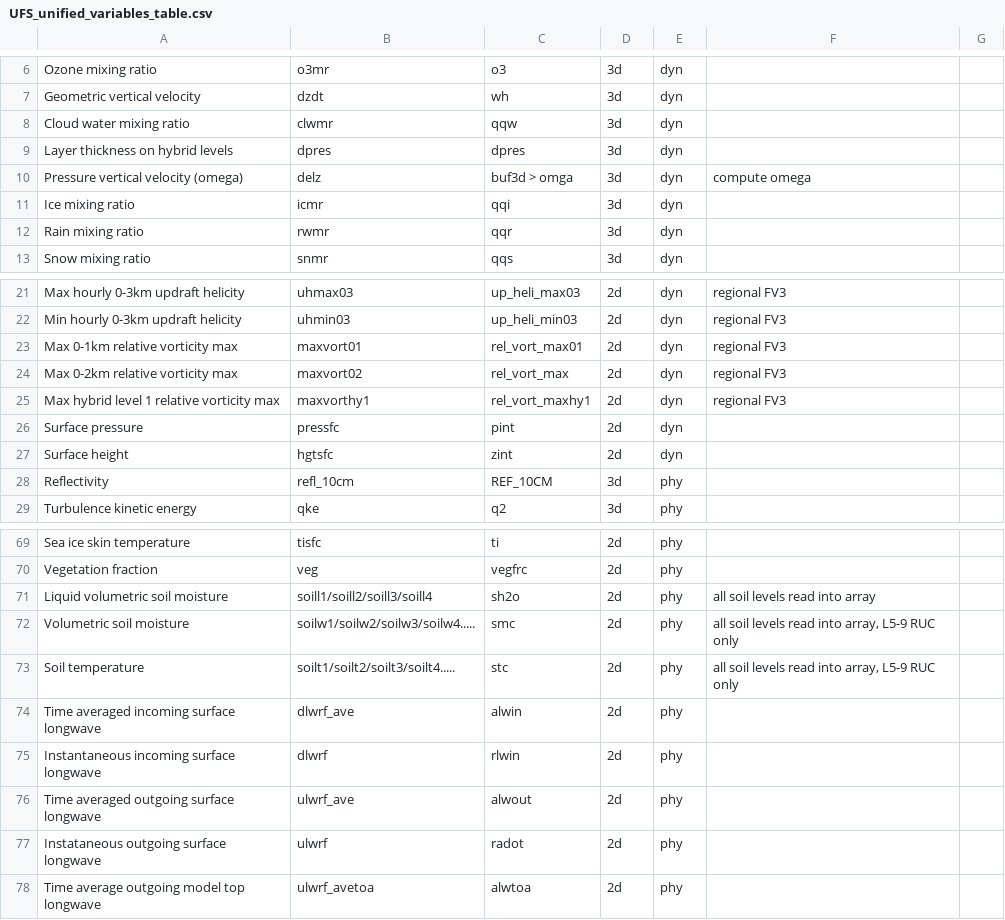
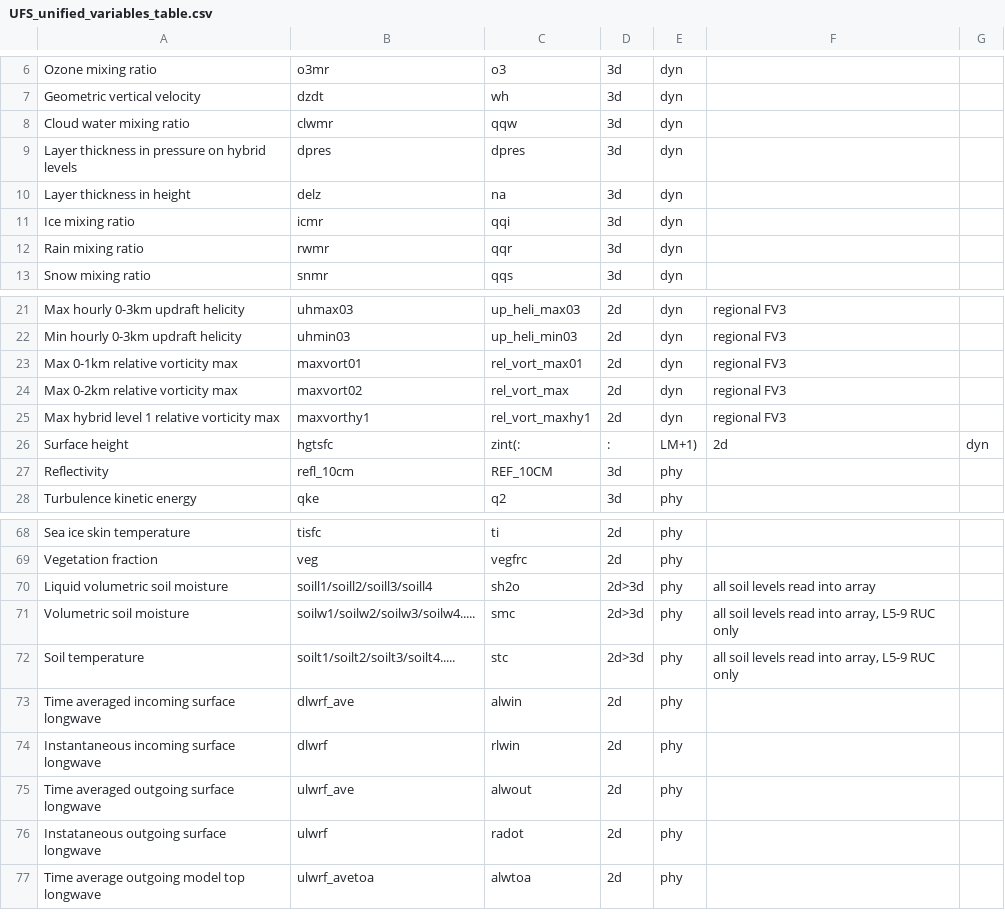
Before and after one commit to NOAA-EMC/UPP, a CSV file: docs/UFS_unified_variables_table.csv, drawn as a sheet; only a part is shown, gaps mark what is left out.

```diff
--- a/docs/UFS_unified_variables_table.csv
+++ b/docs/UFS_unified_variables_table.csv
@@ -8,4 +8,4 @@ Geometric vertical velocity,dzdt,wh,3d,dyn,
 Cloud water mixing ratio,clwmr,qqw,3d,dyn,
-Layer thickness on hybrid levels,dpres,dpres,3d,dyn,
-Pressure vertical velocity (omega),delz,buf3d > omga,3d,dyn,compute omega
+Layer thickness in pressure on hybrid levels,dpres,dpres,3d,dyn,
+Layer thickness in height,delz,na,3d,dyn,
 Ice mixing ratio,icmr,qqi,3d,dyn,
@@ -25,4 +25,3 @@ Max 0-2km relative vorticity max,maxvort02,rel_vort_max,2d,dyn,regional FV3
 Max hybrid level 1 relative vorticity max,maxvorthy1,rel_vort_maxhy1,2d,dyn,regional FV3
-Surface pressure,pressfc,pint,2d,dyn,
-Surface height,hgtsfc,zint,2d,dyn,
+Surface height,hgtsfc,zint(:,:,LM+1),2d,dyn,
 Reflectivity,refl_10cm,REF_10CM,3d,phy,
@@ -70,5 +69,5 @@ Sea ice skin temperature,tisfc,ti,2d,phy,
 Vegetation fraction,veg,vegfrc,2d,phy,
-Liquid volumetric soil moisture,soill1/soill2/soill3/soill4,sh2o,2d,phy,all soil levels read into array
-Volumetric soil moisture,soilw1/soilw2/soilw3/soilw4.....,smc,2d,phy,"all soil levels read into array, L5-9 RUC only"
-Soil temperature,soilt1/soilt2/soilt3/soilt4.....,stc,2d,phy,"all soil levels read into array, L5-9 RUC only"
+Liquid volumetric soil moisture,soill1/soill2/soill3/soill4,sh2o,2d>3d,phy,all soil levels read into array
+Volumetric soil moisture,soilw1/soilw2/soilw3/soilw4.....,smc,2d>3d,phy,"all soil levels read into array, L5-9 RUC only"
+Soil temperature,soilt1/soilt2/soilt3/soilt4.....,stc,2d>3d,phy,"all soil levels read into array, L5-9 RUC only"
 Time averaged incoming surface longwave,dlwrf_ave,alwin,2d,phy,
```
Also changed, not shown: 1 other file.
